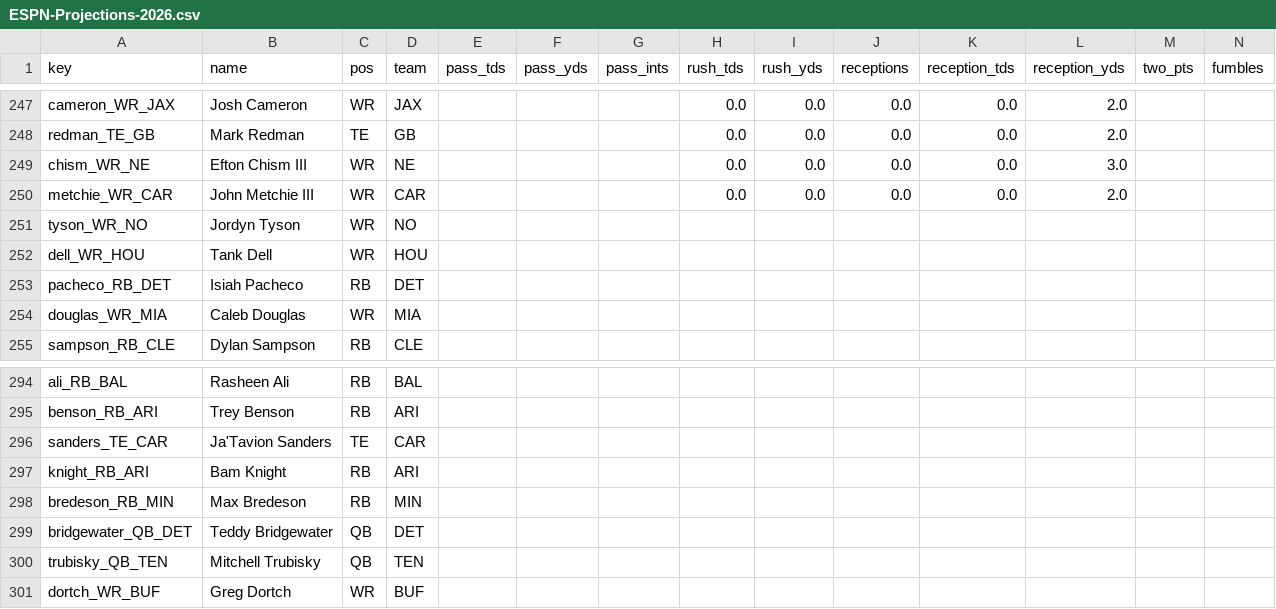
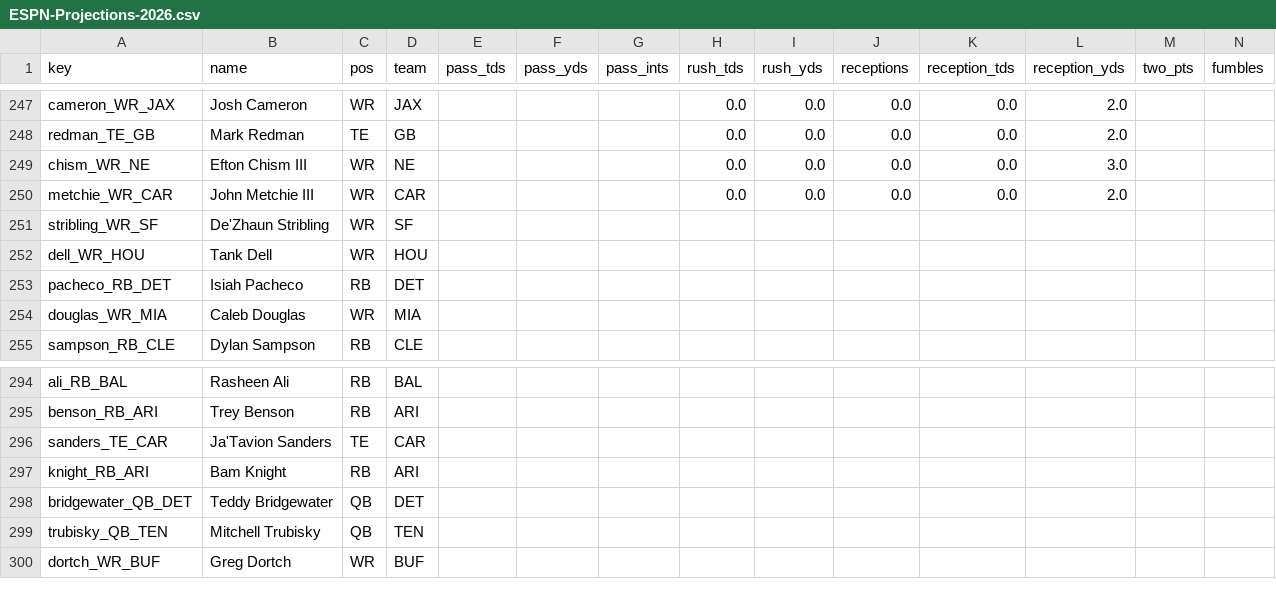
Before and after one commit to c4c-innovationslab/fantasy-football-manager, a CSV file: data/raw/projections/ESPN-Projections-2026.csv, drawn as a sheet; only a part is shown, gaps mark what is left out; removed rows and columns are numbered as before the commit, all else as after; rows hold the shown columns only; the diff names each change by its address in the sheet, - before the commit and + after, or states it on an @@ line.

```diff
--- a/data/raw/projections/ESPN-Projections-2026.csv
+++ b/data/raw/projections/ESPN-Projections-2026.csv
-row 251: tyson_WR_NO | Jordyn Tyson | WR | NO
+row 251: stribling_WR_SF | De'Zhaun Stribling | WR | SF
-row 298: bredeson_RB_MIN | Max Bredeson | RB | MIN
```
Also changed, not shown: data/processed/Projections-2026.csv, data/raw/projections/CBS-Projections-2026.csv, 2 other files.
